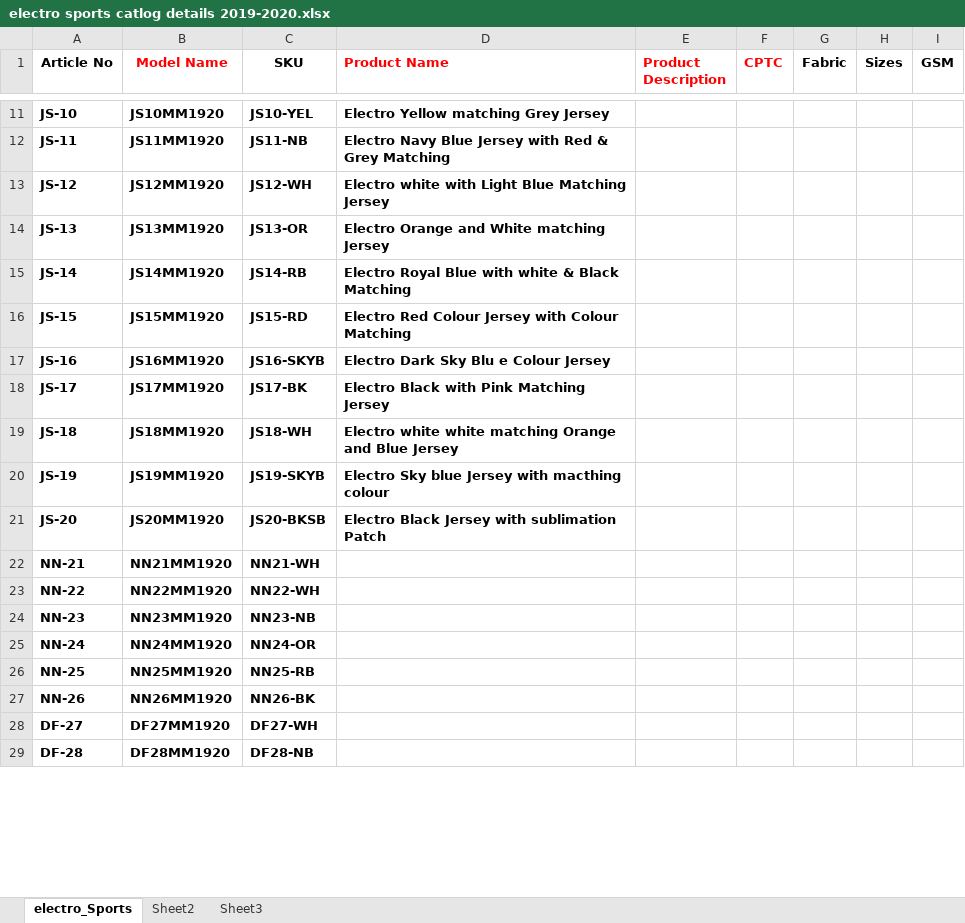
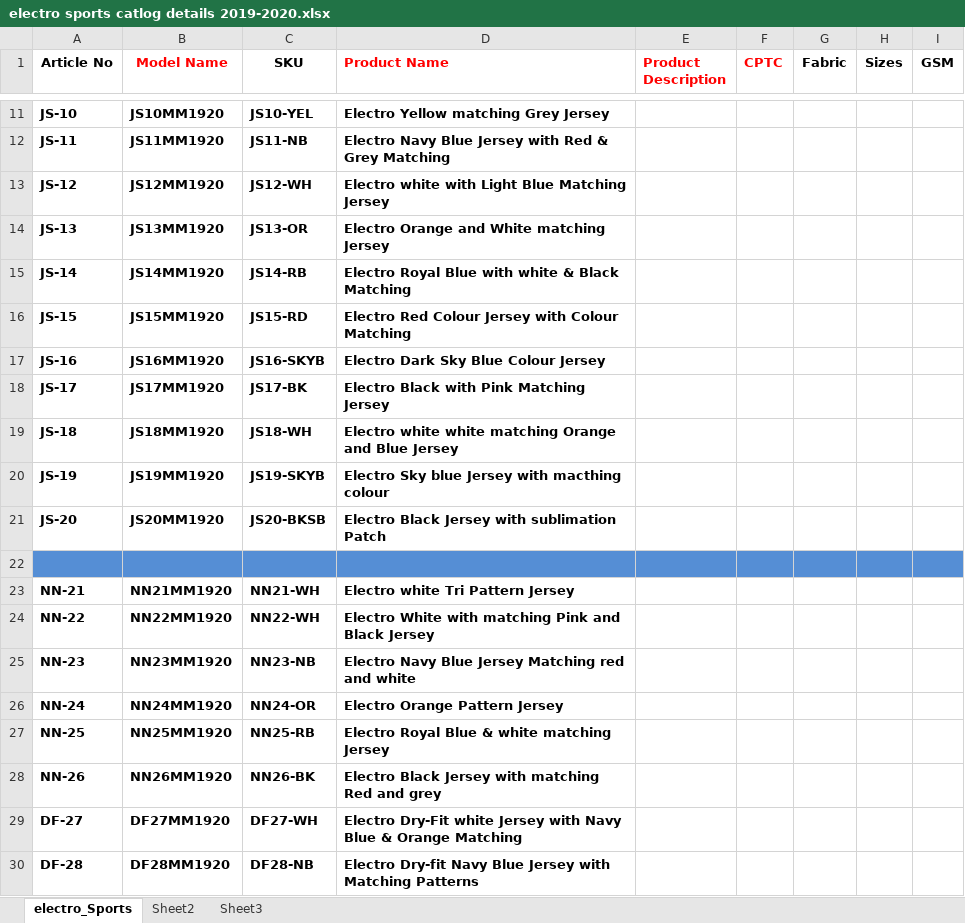
Before and after one commit to shahzeen/multipearls, an Excel workbook: electro sports catlog details 2019-2020.xlsx, sheet electro_Sports, drawn as a sheet; only a part is shown, gaps mark what is left out; values as stored, in another font and other column widths than the file's, no borders; addresses are those after the commit; the diff covers the shown part only; the diff names each change by its address in the sheet, - before the commit and + after, or states it on an @@ line.

Commit message:
Some more Product Titel Added
Do Change If Need And make color change to Blue

```diff
--- a/electro sports catlog details 2019-2020.xlsx (sheet electro_Sports)
+++ b/electro sports catlog details 2019-2020.xlsx (sheet electro_Sports)
-D17 (Product Name): Electro Dark Sky Blu e Colour Jersey
+D17 (Product Name): Electro Dark Sky Blue Colour Jersey
+row 22: (empty)
-D23 (Product Name): (empty)
+D23 (Product Name): Electro white Tri Pattern Jersey
-D24 (Product Name): (empty)
+D24 (Product Name): Electro White with matching Pink and Black Jersey
-D25 (Product Name): (empty)
+D25 (Product Name): Electro Navy Blue Jersey Matching red and white
-D26 (Product Name): (empty)
+D26 (Product Name): Electro Orange Pattern Jersey
-D27 (Product Name): (empty)
+D27 (Product Name): Electro Royal Blue & white matching Jersey
-D28 (Product Name): (empty)
+D28 (Product Name): Electro Black Jersey with matching Red and grey
-D29 (Product Name): (empty)
+D29 (Product Name): Electro Dry-Fit white Jersey with Navy Blue & Orange Matching
-D30 (Product Name): (empty)
+D30 (Product Name): Electro Dry-fit Navy Blue Jersey with Matching Patterns
```
Also changed, not shown: 13 edited cells and cell formats elsewhere in this sheet.
